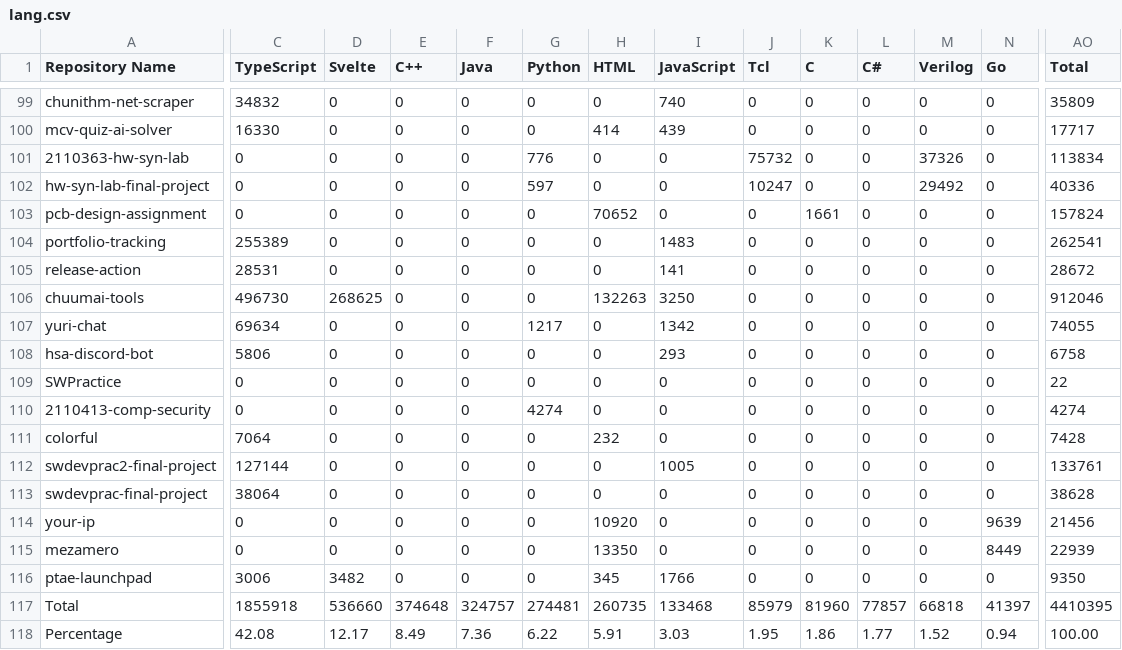
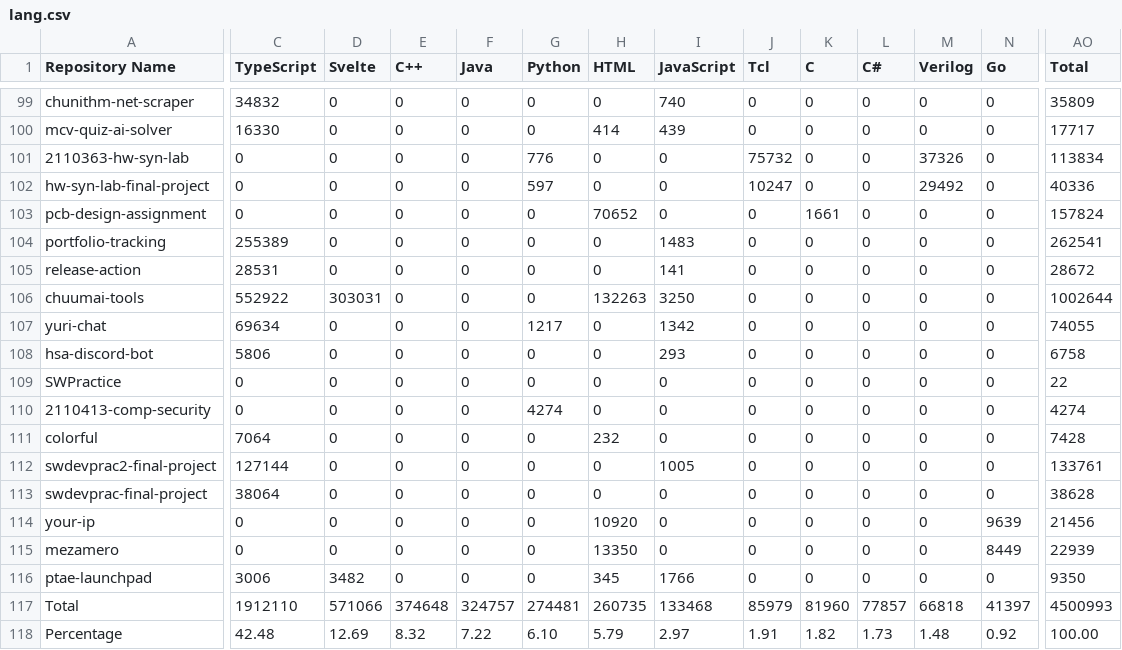
Before and after one commit to leomotors/leomotors, a CSV file: generated/lang.csv, drawn as a sheet; only a part is shown, gaps mark what is left out; the diff covers the shown part only; the diff names each change by its address in the sheet, - before the commit and + after, or states it on an @@ line.

```diff
--- a/generated/lang.csv
+++ b/generated/lang.csv
-C106 (TypeScript): 496730
+C106 (TypeScript): 552922
-D106 (Svelte): 268625
+D106 (Svelte): 303031
-AO106 (Total): 912046
+AO106 (Total): 1002644
-C117 (TypeScript): 1855918
+C117 (TypeScript): 1912110
-D117 (Svelte): 536660
+D117 (Svelte): 571066
-AO117 (Total): 4410395
+AO117 (Total): 4500993
-C118 (TypeScript): 42.08
+C118 (TypeScript): 42.48
-D118 (Svelte): 12.17
+D118 (Svelte): 12.69
-E118 (C++): 8.49
+E118 (C++): 8.32
-F118 (Java): 7.36
+F118 (Java): 7.22
-G118 (Python): 6.22
+G118 (Python): 6.10
-H118 (HTML): 5.91
+H118 (HTML): 5.79
-I118 (JavaScript): 3.03
+I118 (JavaScript): 2.97
-J118 (Tcl): 1.95
+J118 (Tcl): 1.91
-K118 (C): 1.86
+K118 (C): 1.82
-L118 (C#): 1.77
+L118 (C#): 1.73
-M118 (Verilog): 1.52
+M118 (Verilog): 1.48
-N118 (Go): 0.94
+N118 (Go): 0.92
```
Also changed, not shown: 9 edited cells elsewhere in this file, 3 other files.
